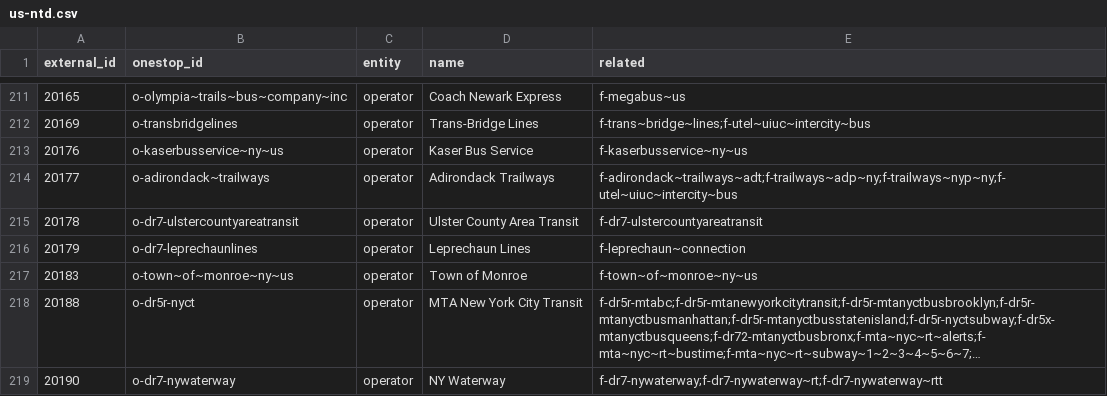
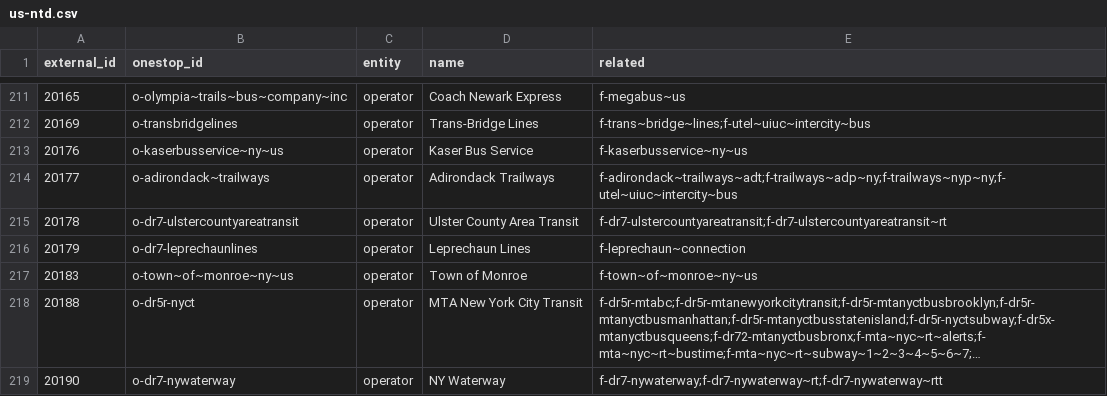
Before and after one commit to transitland/transitland-atlas, a CSV file: crosswalks/us-ntd.csv, drawn as a sheet; only a part is shown, gaps mark what is left out; long unchanged cells end in ….

Commit message:
Updated ID crosswalk exports at Sat Nov  7 16:06:37 UTC 2026

```diff
--- a/crosswalks/us-ntd.csv
+++ b/crosswalks/us-ntd.csv
@@ -214,3 +214,3 @@ external_id,onestop_id,entity,name,related
 20177,o-adirondack~trailways,operator,Adirondack Trailways,f-adirondack~trailways~adt;f-trailways~adp~ny;f-trailways~nyp~ny;f-utel~uiuc~intercity~bus
-20178,o-dr7-ulstercountyareatransit,operator,Ulster County Area Transit,f-dr7-ulstercountyareatransit
+20178,o-dr7-ulstercountyareatransit,operator,Ulster County Area Transit,f-dr7-ulstercountyareatransit;f-dr7-ulstercountyareatransit~rt
 20179,o-dr7-leprechaunlines,operator,Leprechaun Lines,f-leprechaun~connection
```
Also changed, not shown: crosswalks/wikidata.csv.
